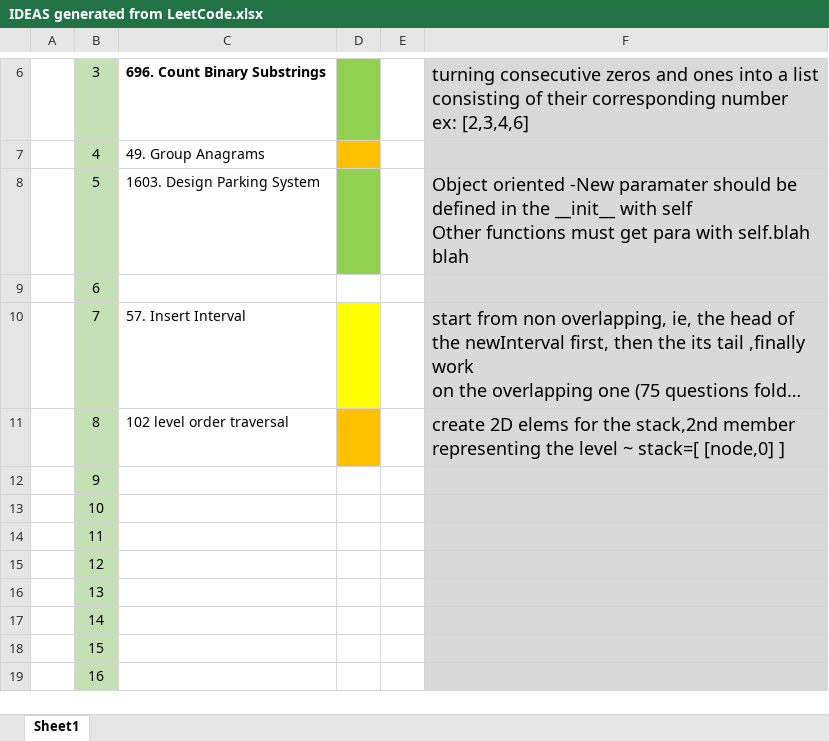
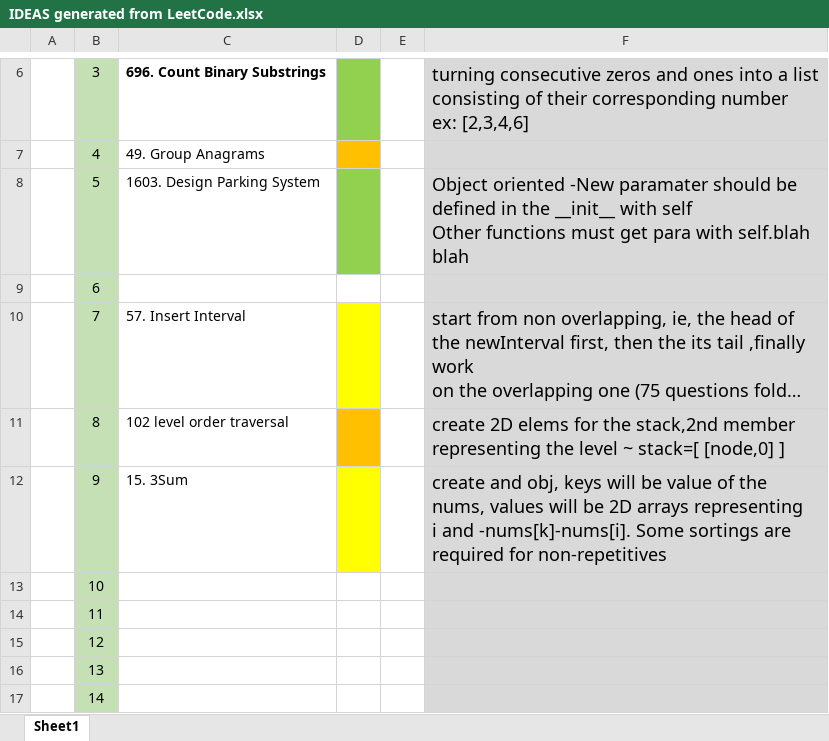
Before and after one commit to behrooz2011/algorithm, an Excel workbook: IDEAS generated from LeetCode.xlsx, sheet Sheet1, drawn as a sheet; only a part is shown, gaps mark what is left out; the shorter side is filled out with more unchanged rows; long unchanged cells end in …; values as stored, in another font and other column widths than the file's, no borders; ↵ is a line break in a cell; the diff names each change by its address in the sheet, - before the commit and + after, or states it on an @@ line.

Commit message:
some trees and arrays

```diff
--- a/IDEAS generated from LeetCode.xlsx (sheet Sheet1)
+++ b/IDEAS generated from LeetCode.xlsx (sheet Sheet1)
-C12: (empty)
+C12: 15. 3Sum
-D12 fill: none
+D12 fill: #FFFF00
-F12: (empty)
+F12: create and obj, keys will be value of the nums, values will be 2D arrays representing ↵ i and -nums[k]-nums[i]. Some sortings are required for non-repetitives
```
Also changed, not shown: 7 other files.
